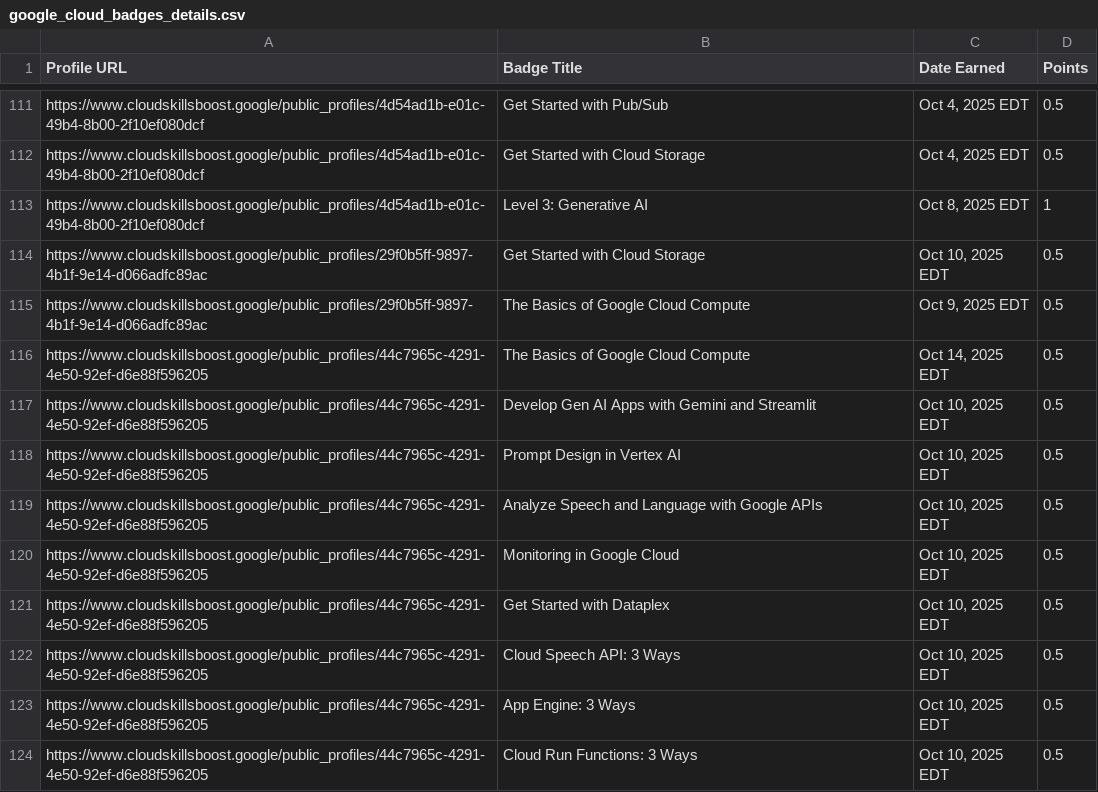
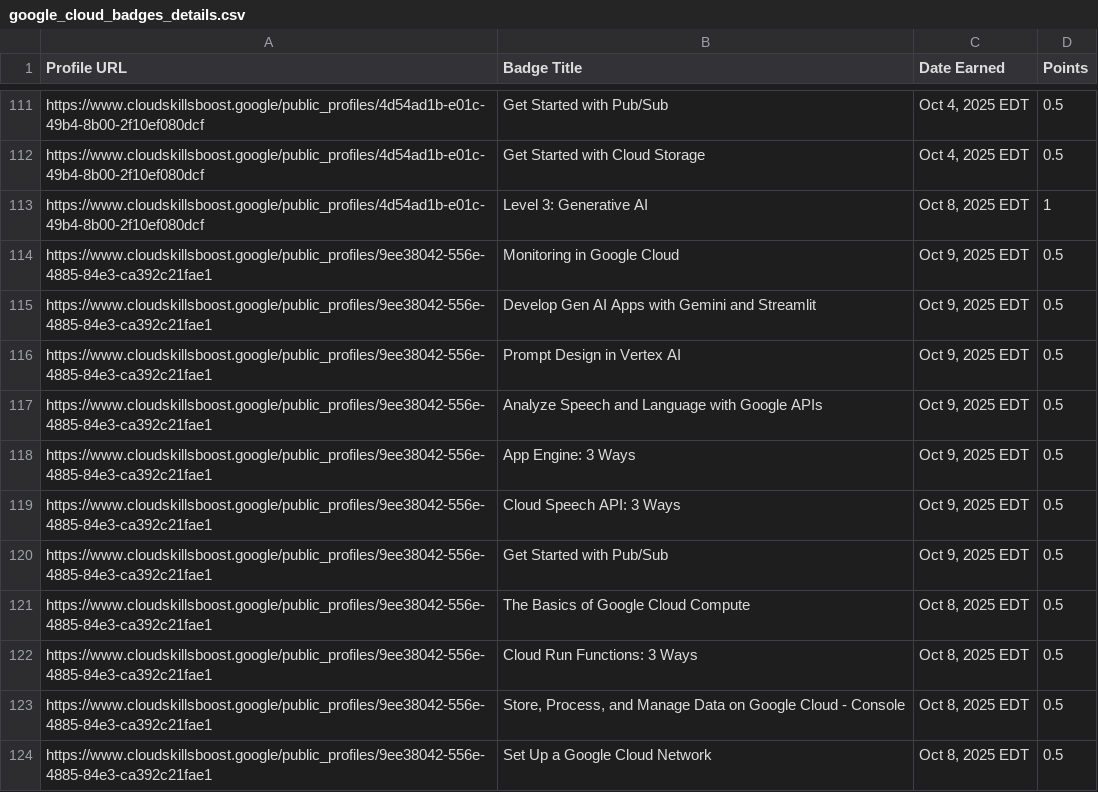
Before and after one commit to mohitsharmas97/leaderboard_gdg, a CSV file: google_cloud_badges_details.csv, drawn as a sheet; only a part is shown, gaps mark what is left out; the shorter side is filled out with more unchanged rows; the diff covers the shown part only.

```diff
--- a/google_cloud_badges_details.csv
+++ b/google_cloud_badges_details.csv
@@ -113 +113,12 @@ https://www.cloudskillsboost.google/public_profiles/4d54ad1b-e01c-49b4-8b00-2f10
 https://www.cloudskillsboost.google/public_profiles/4d54ad1b-e01c-49b4-8b00-2f10ef080dcf,Level 3: Generative AI,"Oct  8, 2025 EDT",1
+https://www.cloudskillsboost.google/public_profiles/9ee38042-556e-4885-84e3-ca392c21fae1,Monitoring in Google Cloud,"Oct  9, 2025 EDT",0.5
+https://www.cloudskillsboost.google/public_profiles/9ee38042-556e-4885-84e3-ca392c21fae1,Develop Gen AI Apps with Gemini and Streamlit,"Oct  9, 2025 EDT",0.5
+https://www.cloudskillsboost.google/public_profiles/9ee38042-556e-4885-84e3-ca392c21fae1,Prompt Design in Vertex AI,"Oct  9, 2025 EDT",0.5
+https://www.cloudskillsboost.google/public_profiles/9ee38042-556e-4885-84e3-ca392c21fae1,Analyze Speech and Language with Google APIs,"Oct  9, 2025 EDT",0.5
+https://www.cloudskillsboost.google/public_profiles/9ee38042-556e-4885-84e3-ca392c21fae1,App Engine: 3 Ways,"Oct  9, 2025 EDT",0.5
+https://www.cloudskillsboost.google/public_profiles/9ee38042-556e-4885-84e3-ca392c21fae1,Cloud Speech API: 3 Ways,"Oct  9, 2025 EDT",0.5
+https://www.cloudskillsboost.google/public_profiles/9ee38042-556e-4885-84e3-ca392c21fae1,Get Started with Pub/Sub,"Oct  9, 2025 EDT",0.5
+https://www.cloudskillsboost.google/public_profiles/9ee38042-556e-4885-84e3-ca392c21fae1,The Basics of Google Cloud Compute,"Oct  8, 2025 EDT",0.5
+https://www.cloudskillsboost.google/public_profiles/9ee38042-556e-4885-84e3-ca392c21fae1,Cloud Run Functions: 3 Ways,"Oct  8, 2025 EDT",0.5
+https://www.cloudskillsboost.google/public_profiles/9ee38042-556e-4885-84e3-ca392c21fae1,"Store, Process, and Manage Data on Google Cloud - Console","Oct  8, 2025 EDT",0.5
+https://www.cloudskillsboost.google/public_profiles/9ee38042-556e-4885-84e3-ca392c21fae1,Set Up a Google Cloud Network,"Oct  8, 2025 EDT",0.5
```
Also changed, not shown: 13 added rows elsewhere in this file, progress_data.csv.
